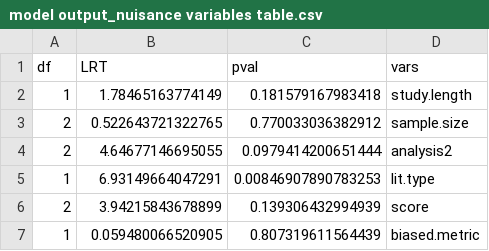
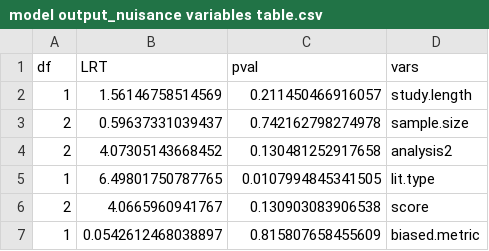
Before and after one commit to samfranks/eu_meadow_birds, a CSV file: output/revision Dec 2016/model output_nuisance variables table.csv, drawn as a sheet.

Commit message:
HD: Reran 3_nuisance variable models

```diff
--- a/output/revision Dec 2016/model output_nuisance variables table.csv
+++ b/output/revision Dec 2016/model output_nuisance variables table.csv
@@ -1,7 +1,7 @@
 "df","LRT","pval","vars"
-1,1.78465163774149,0.181579167983418,"study.length"
-2,0.522643721322765,0.770033036382912,"sample.size"
-2,4.64677146695055,0.0979414200651444,"analysis2"
-1,6.93149664047291,0.00846907890783253,"lit.type"
-2,3.94215843678899,0.139306432994939,"score"
-1,0.059480066520905,0.807319611564439,"biased.metric"
+1,1.56146758514569,0.211450466916057,"study.length"
+2,0.59637331039437,0.742162798274978,"sample.size"
+2,4.07305143668452,0.130481252917658,"analysis2"
+1,6.49801750787765,0.0107994845341505,"lit.type"
+2,4.0665960941767,0.130903083906538,"score"
+1,0.0542612468038897,0.815807658455609,"biased.metric"
```
Also changed, not shown: 1 other file.
